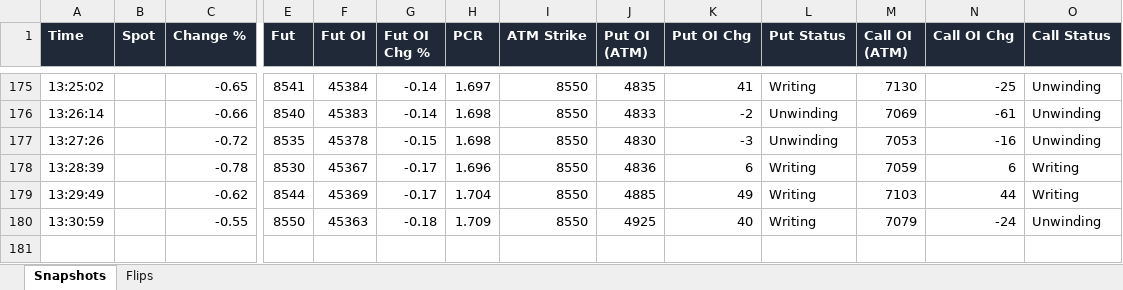
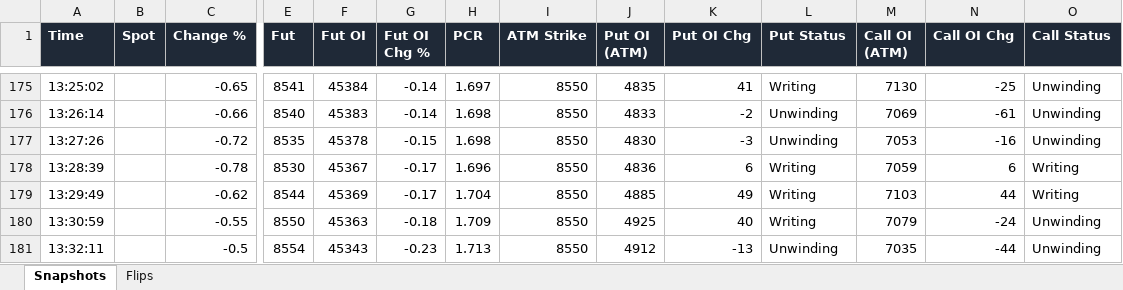
Before and after one commit to dhanunjaya-kd/fo-radar, an Excel workbook: backend/signal_logs/2026-09-03/index_tracker_CRUDEOILM_2026-09-03.xlsx, sheet Snapshots, drawn as a sheet; only a part is shown, gaps mark what is left out; values as stored, in another font and other column widths than the file's, no borders; rows hold the shown columns only; the diff names each change by its address in the sheet, - before the commit and + after, or states it on an @@ line.

```diff
--- a/backend/signal_logs/2026-09-03/index_tracker_CRUDEOILM_2026-09-03.xlsx (sheet Snapshots)
+++ b/backend/signal_logs/2026-09-03/index_tracker_CRUDEOILM_2026-09-03.xlsx (sheet Snapshots)
+row 181: 13:32:11 |  | -0.5 | 8554 | 45343 | -0.23 | 1.713 | 8550 | 4912 | -13 | Unwinding | 7035 | -44 | Unwinding
```
Also changed, not shown: backend/signal_logs/2026-09-03/index_tracker_BANKNIFTY_2026-09-03.xlsx, backend/signal_logs/2026-09-03/index_tracker_CRUDEOIL_2026-09-03.xlsx, 3 other files.
